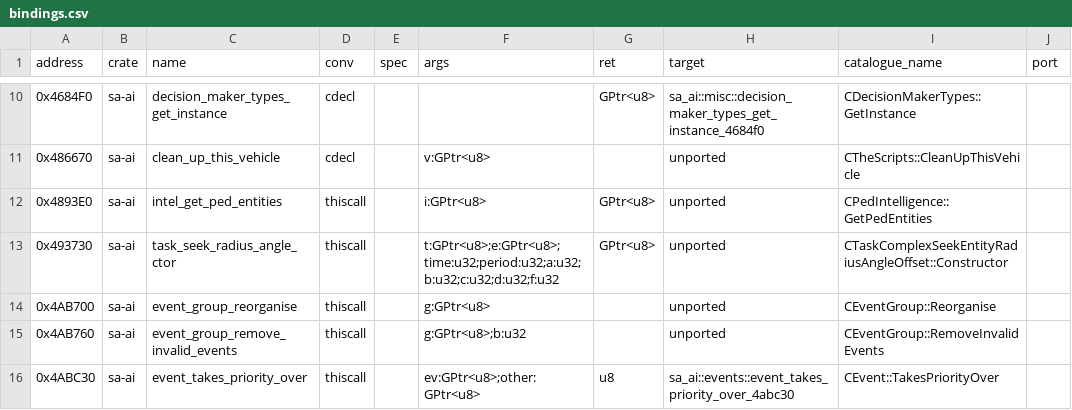
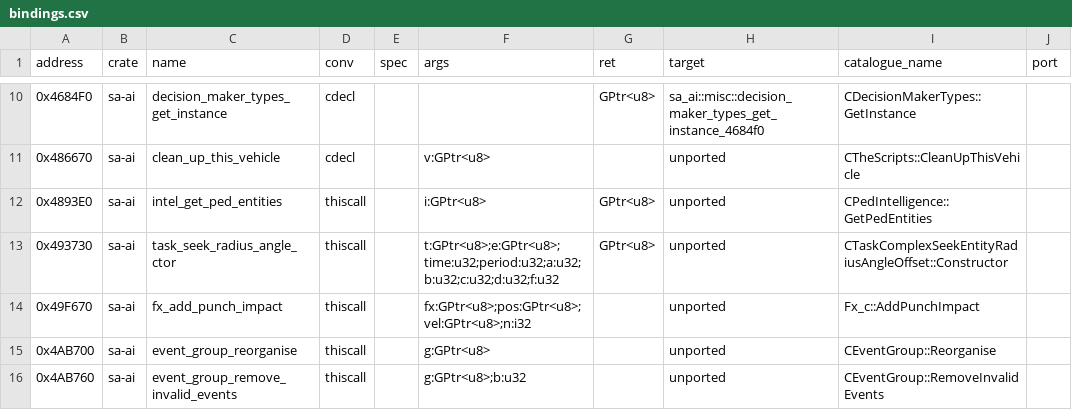
Before and after one commit to ghosty2004/sa-engine, a CSV file: catalog/bindings.csv, drawn as a sheet; only a part is shown, gaps mark what is left out; the shorter side is filled out with more unchanged rows; the diff names each change by its address in the sheet, - before the commit and + after, or states it on an @@ line.

Commit message:
feat(sa-ai): port the fight task's vehicle hit 0x61D0B0
CTaskSimpleFight's unnamed hit on a vehicle (0x61D0B0, ret 0x18), the twin of the object hit
0x61D400: strike damage, chainsaw sparks along the ped's bone 0x18 matrix, VehicleDamage with the
handling mass factor (0.00075 chainsaw / 0.01 otherwise), ReportCrime 0x15, a
CEventVehicleDamageWeapon(veh, ped, 5) for the driver and each passenger, the last-damage weapon
and entity when the health dropped. Both hits now share the audio / punch-impact tail. New
sa-ai binding Fx_c::AddPunchImpact 0x49F670 (the local declaration removed). Batch frontier2-c13.

Refs: FRONTIER-2

```diff
--- a/catalog/bindings.csv
+++ b/catalog/bindings.csv
+row 14: 0x49F670 | sa-ai | fx_add_punch_impact | thiscall |  | fx:GPtr<u8>;pos:GPtr<u8>;vel:GPtr<u8>;n:i32 |  | unported | Fx_c::AddPunchImpact
```
Also changed, not shown: 2 other files.
